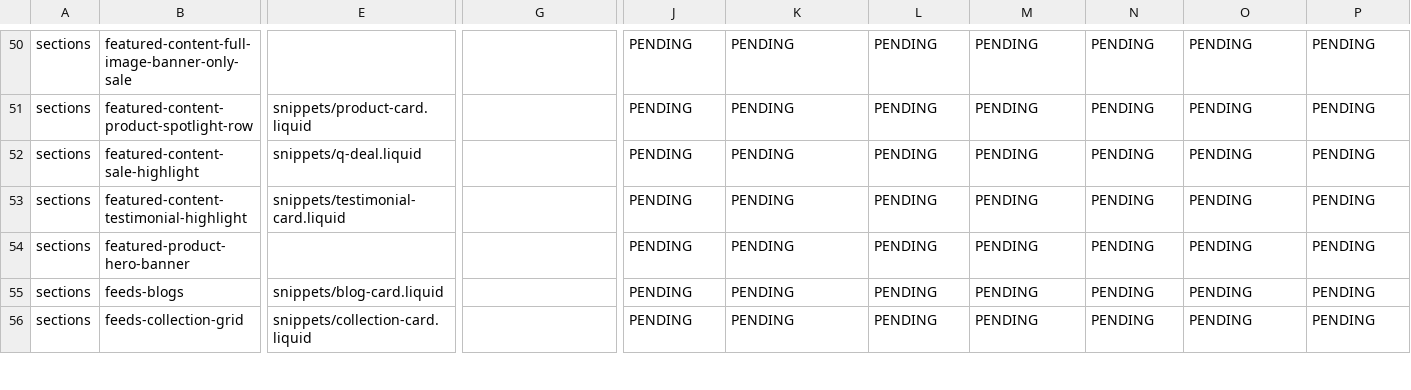
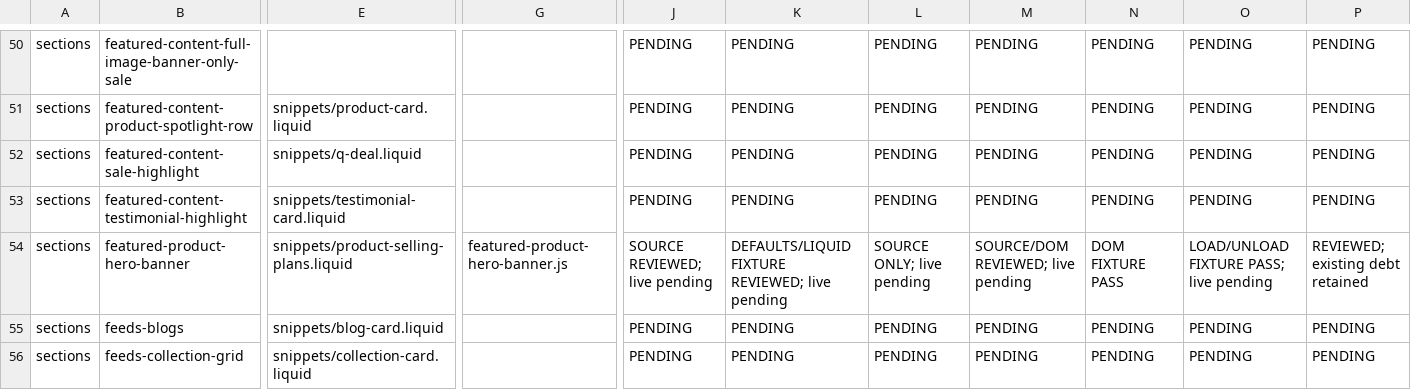
Before and after one commit to DylanJHamilton/Quadratum, a CSV file: docs/phase4/component-register.csv, drawn as a sheet; only a part is shown, gaps mark what is left out; the diff covers the shown part only; the diff names each change by its address in the sheet, - before the commit and + after, or states it on an @@ line.

Commit message:
Phase 4: harden featured product and video hero behavior

```diff
--- a/docs/phase4/component-register.csv
+++ b/docs/phase4/component-register.csv
-E54: (empty)
+E54: snippets/product-selling-plans.liquid
-G54: (empty)
+G54: featured-product-hero-banner.js
-J54: PENDING
+J54: SOURCE REVIEWED; live pending
-K54: PENDING
+K54: DEFAULTS/LIQUID FIXTURE REVIEWED; live pending
-L54: PENDING
+L54: SOURCE ONLY; live pending
-M54: PENDING
+M54: SOURCE/DOM REVIEWED; live pending
-N54: PENDING
+N54: DOM FIXTURE PASS
-O54: PENDING
+O54: LOAD/UNLOAD FIXTURE PASS; live pending
-P54: PENDING
+P54: REVIEWED; existing debt retained
```
Also changed, not shown: 2 added rows and 19 edited cells elsewhere in this file, 16 other files.
